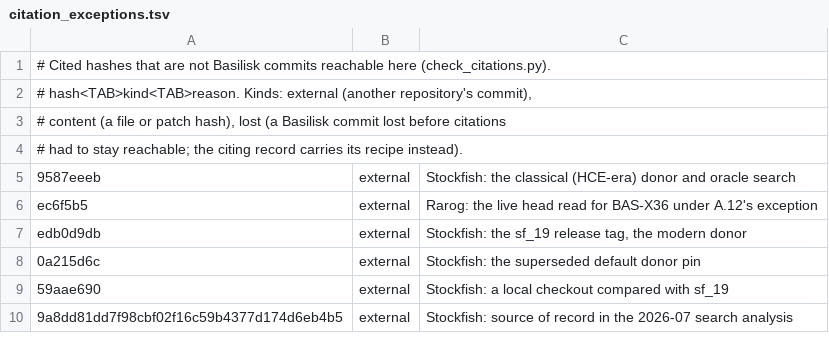
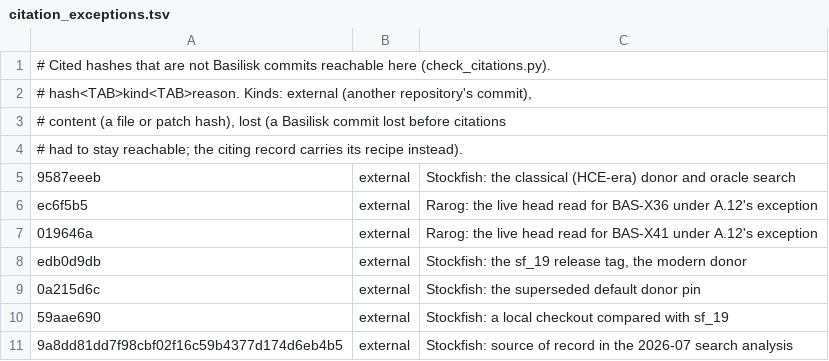
Before and after one commit to maelic13/basilisk, a TSV file: tools/diag/citation_exceptions.tsv, drawn as a sheet; only a part is shown.

Commit message:
Import Rarog's sibling-free thread-scaling legs (BAS-X41)
Rarog's six 1,000-game self-relative legs (Stockfish 18, Reckless 0.9.0
and Rarog, four threads against one sibling-free, and their time-odds
legs) are copied to tools/results/imported-rarog-2026-11-04/, every
file checked against its recorded SHA-256 and re-read with Basilisk's
recount and smp_read: Stockfish 18 D 1.54, Reckless 1.49, Rarog 1.36.
D.2 takes the two references from here and plays only Basilisk's own
legs plus a short Stockfish 18 control.

```diff
--- a/tools/diag/citation_exceptions.tsv
+++ b/tools/diag/citation_exceptions.tsv
@@ -6,2 +6,3 @@
 ec6f5b5	external	Rarog: the live head read for BAS-X36 under A.12's exception
+019646a	external	Rarog: the live head read for BAS-X41 under A.12's exception
 edb0d9db	external	Stockfish: the sf_19 release tag, the modern donor
```
Also changed, not shown: 2 other files.
